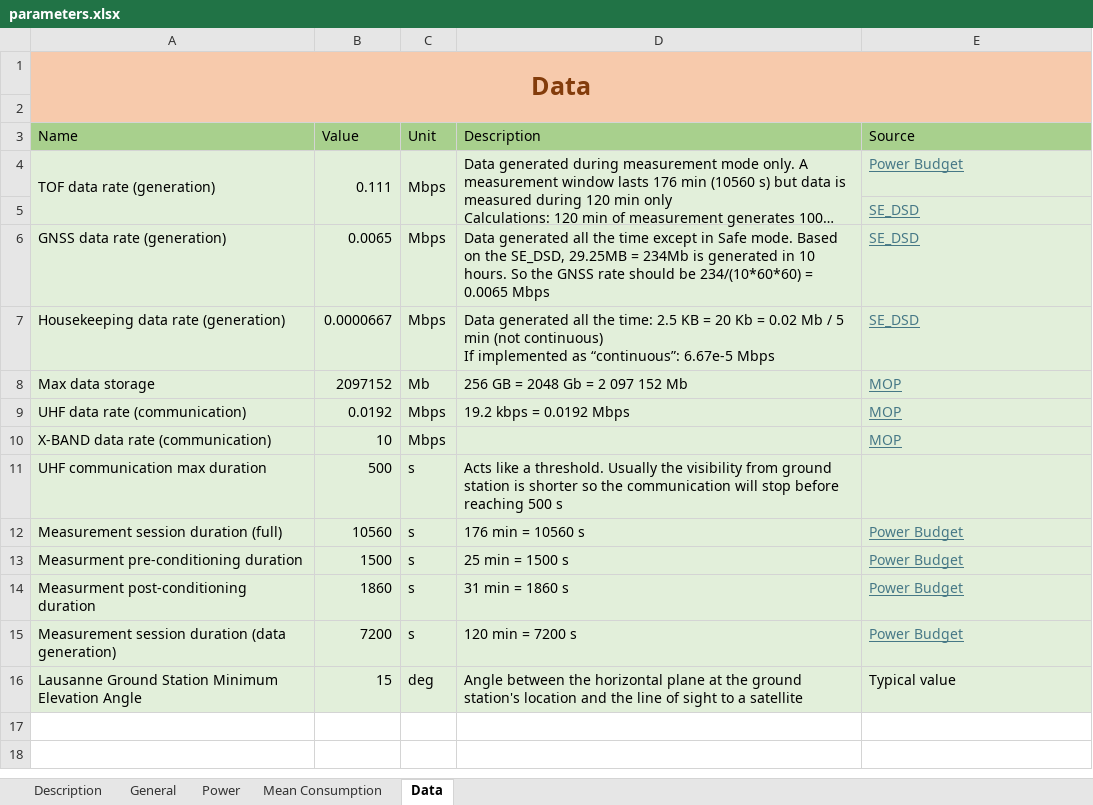
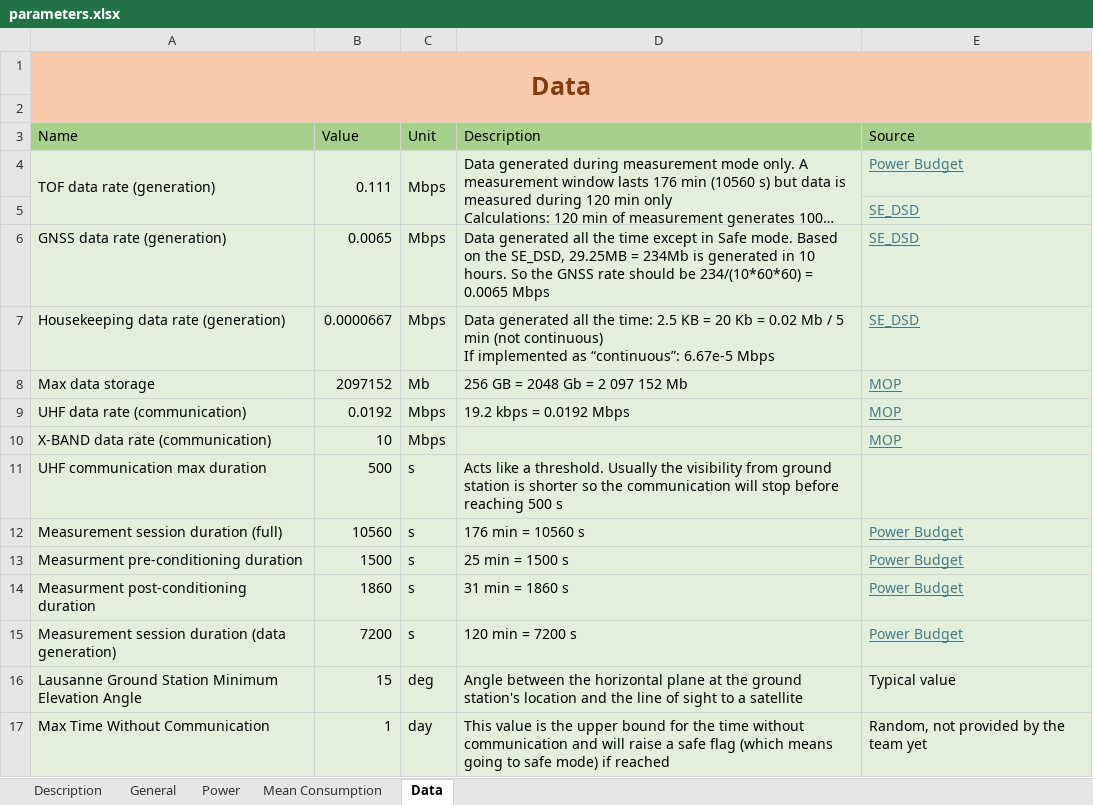
Before and after one commit to CHESS-mission/digital_twin_CubeSat, an Excel workbook: docs/parameters.xlsx, sheet Data, drawn as a sheet; long unchanged cells end in …; values as stored, in another font and other column widths than the file's, no borders; the diff names each change by its address in the sheet, - before the commit and + after, or states it on an @@ line.

Commit message:
Implement safe flag mechanism for Eps and Telecom

```diff
--- a/docs/parameters.xlsx (sheet Data)
+++ b/docs/parameters.xlsx (sheet Data)
+row 17: Max Time Without Communication | 1 | day | This value is the upper bound for the time without communication and will raise a safe flag (which means going to safe mode) if reached | Random, not provided by the team yet
```
Also changed, not shown: 11 other files.
